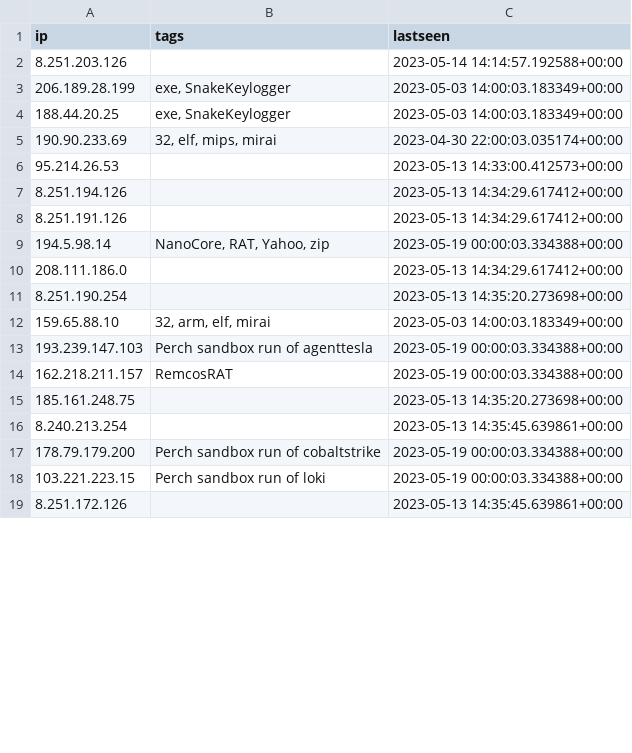
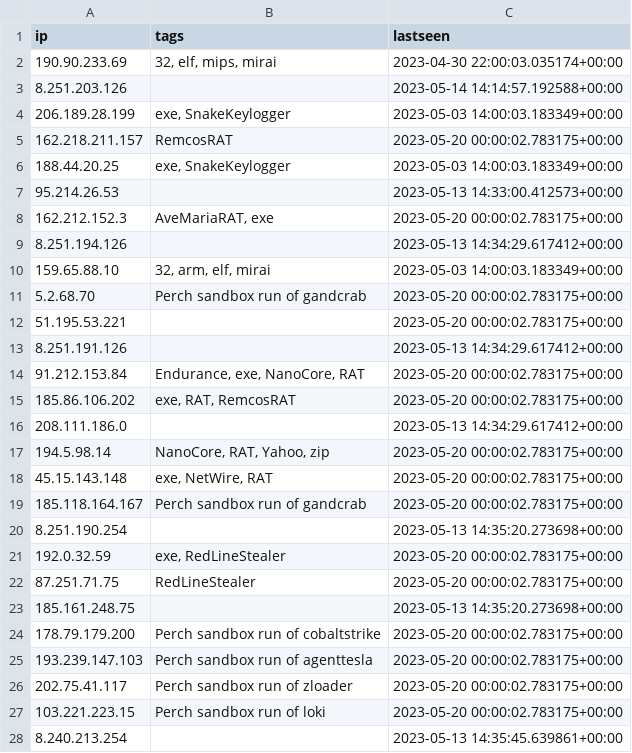
Before and after one commit to ConnectWise-Software/ConnectWise-CRU, a CSV file: ips.csv, drawn as a sheet; only a part is shown; the shorter side is filled out with more unchanged rows; the diff covers the shown part only.

```diff
--- a/ips.csv
+++ b/ips.csv
@@ -1,18 +1,28 @@
 "ip","tags","lastseen"
+"190.90.233.69","32, elf, mips, mirai","2023-04-30 22:00:03.035174+00:00"
 "8.251.203.126","","2023-05-14 14:14:57.192588+00:00"
 "206.189.28.199","exe, SnakeKeylogger","2023-05-03 14:00:03.183349+00:00"
+"162.218.211.157","RemcosRAT","2023-05-20 00:00:02.783175+00:00"
 "188.44.20.25","exe, SnakeKeylogger","2023-05-03 14:00:03.183349+00:00"
-"190.90.233.69","32, elf, mips, mirai","2023-04-30 22:00:03.035174+00:00"
 "95.214.26.53","","2023-05-13 14:33:00.412573+00:00"
+"162.212.152.3","AveMariaRAT, exe","2023-05-20 00:00:02.783175+00:00"
 "8.251.194.126","","2023-05-13 14:34:29.617412+00:00"
+"159.65.88.10","32, arm, elf, mirai","2023-05-03 14:00:03.183349+00:00"
+"5.2.68.70","Perch sandbox run of gandcrab","2023-05-20 00:00:02.783175+00:00"
+"51.195.53.221","","2023-05-20 00:00:02.783175+00:00"
 "8.251.191.126","","2023-05-13 14:34:29.617412+00:00"
-"194.5.98.14","NanoCore, RAT, Yahoo, zip","2023-05-19 00:00:03.334388+00:00"
+"91.212.153.84","Endurance, exe, NanoCore, RAT","2023-05-20 00:00:02.783175+00:00"
+"185.86.106.202","exe, RAT, RemcosRAT","2023-05-20 00:00:02.783175+00:00"
 "208.111.186.0","","2023-05-13 14:34:29.617412+00:00"
+"194.5.98.14","NanoCore, RAT, Yahoo, zip","2023-05-20 00:00:02.783175+00:00"
+"45.15.143.148","exe, NetWire, RAT","2023-05-20 00:00:02.783175+00:00"
+"185.118.164.167","Perch sandbox run of gandcrab","2023-05-20 00:00:02.783175+00:00"
 "8.251.190.254","","2023-05-13 14:35:20.273698+00:00"
-"159.65.88.10","32, arm, elf, mirai","2023-05-03 14:00:03.183349+00:00"
-"193.239.147.103","Perch sandbox run of agenttesla","2023-05-19 00:00:03.334388+00:00"
-"162.218.211.157","RemcosRAT","2023-05-19 00:00:03.334388+00:00"
+"192.0.32.59","exe, RedLineStealer","2023-05-20 00:00:02.783175+00:00"
+"87.251.71.75","RedLineStealer","2023-05-20 00:00:02.783175+00:00"
 "185.161.248.75","","2023-05-13 14:35:20.273698+00:00"
+"178.79.179.200","Perch sandbox run of cobaltstrike","2023-05-20 00:00:02.783175+00:00"
+"193.239.147.103","Perch sandbox run of agenttesla","2023-05-20 00:00:02.783175+00:00"
+"202.75.41.117","Perch sandbox run of zloader","2023-05-20 00:00:02.783175+00:00"
+"103.221.223.15","Perch sandbox run of loki","2023-05-20 00:00:02.783175+00:00"
 "8.240.213.254","","2023-05-13 14:35:45.639861+00:00"
-"178.79.179.200","Perch sandbox run of cobaltstrike","2023-05-19 00:00:03.334388+00:00"
-"103.221.223.15","Perch sandbox run of loki","2023-05-19 00:00:03.334388+00:00"
```
Also changed, not shown: 6 added rows, 16 removed rows and 2 edited cells elsewhere in this file, 1 other file.
